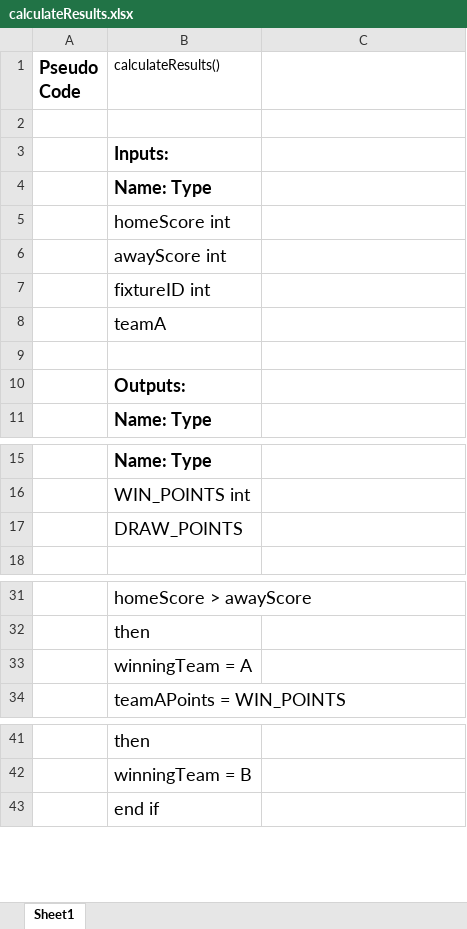
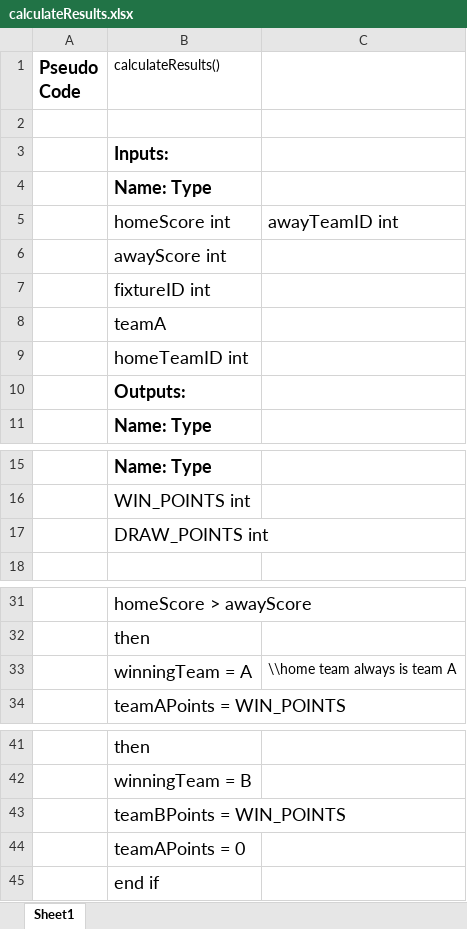
Before and after one commit to eddyekofo94/2yrProject, an Excel workbook: Pseudo Code/calculateResults.xlsx, sheet Sheet1, drawn as a sheet; only a part is shown, gaps mark what is left out; values as stored, in another font and other column widths than the file's, no borders; the diff names each change by its address in the sheet, - before the commit and + after, or states it on an @@ line.

```diff
--- a/Pseudo Code/calculateResults.xlsx (sheet Sheet1)
+++ b/Pseudo Code/calculateResults.xlsx (sheet Sheet1)
-C5: (empty)
+C5: awayTeamID int
-B9 (calculateResults()): (empty)
+B9 (calculateResults()): homeTeamID int
-B17 (calculateResults()): DRAW_POINTS
+B17 (calculateResults()): DRAW_POINTS int
-C33: (empty)
+C33: \\home team always is team A
+row 43:  | teamBPoints = WIN_POINTS
+row 44:  | teamAPoints = 0
```
Also changed, not shown: Pseudo Code/register.xlsx, 3 other files.
